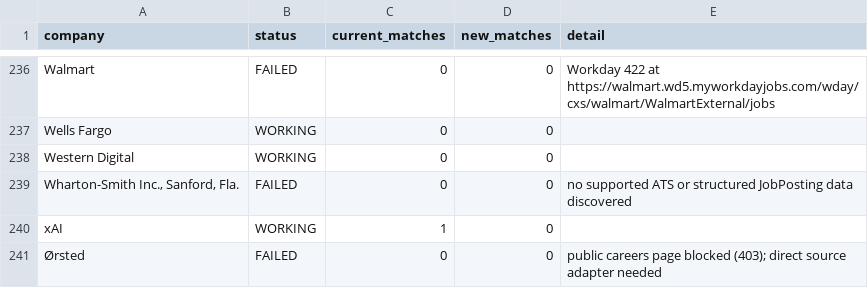
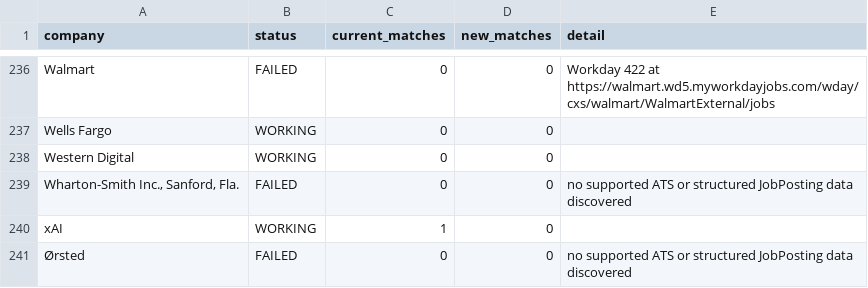
Before and after one commit to harsha271199/jp, a CSV file: source_health.csv, drawn as a sheet; only a part is shown, gaps mark what is left out; the diff covers the shown part only.

```diff
--- a/source_health.csv
+++ b/source_health.csv
@@ -240,2 +240,2 @@ Western Digital,WORKING,0,0,
 xAI,WORKING,1,0,
-Ørsted,FAILED,0,0,public careers page blocked (403); direct source adapter needed
+Ørsted,FAILED,0,0,no supported ATS or structured JobPosting data discovered
```
Also changed, not shown: 5 edited cells elsewhere in this file, current_jobs.csv.
